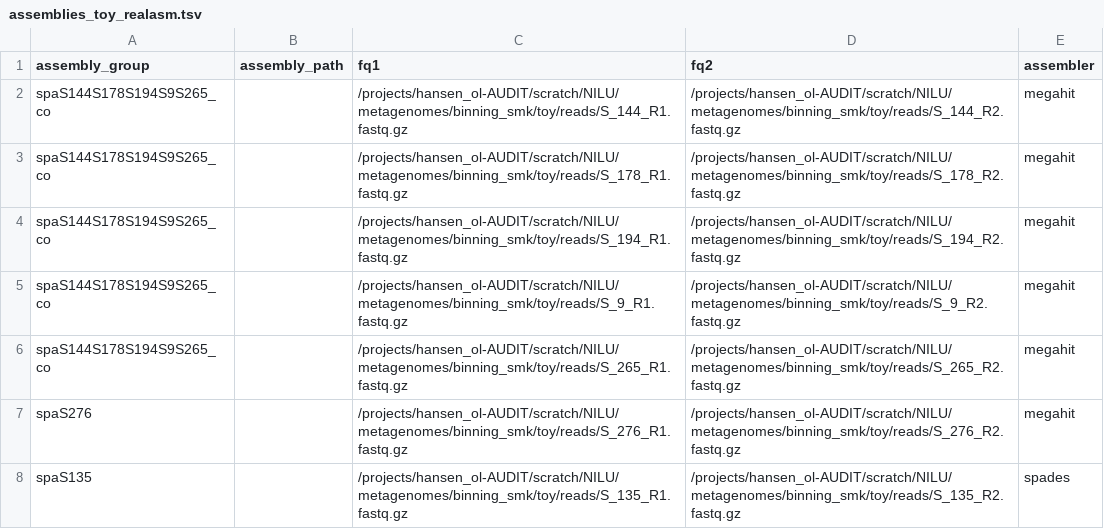
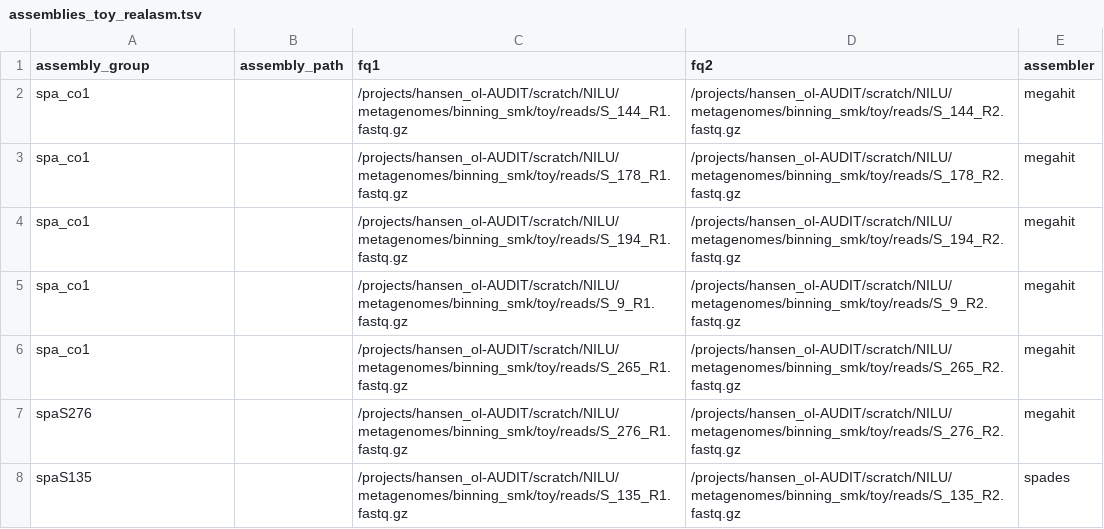
Before and after one commit to fconstancias/shotgun_metagenomics_binning, a TSV file: toy/assemblies_toy_realasm.tsv, drawn as a sheet.

```diff
--- a/toy/assemblies_toy_realasm.tsv
+++ b/toy/assemblies_toy_realasm.tsv
@@ -1,7 +1,7 @@
 assembly_group	assembly_path	fq1	fq2	assembler
-spaS144S178S194S9S265_co		/projects/hansen_ol-AUDIT/scratch/NILU/metagenomes/binning_smk/toy/reads/S_144_R1.fastq.gz	/projects/hansen_ol-AUDIT/scratch/NILU/metagenomes/binning_smk/toy/reads/S_144_R2.fastq.gz	megahit
-spaS144S178S194S9S265_co		/projects/hansen_ol-AUDIT/scratch/NILU/metagenomes/binning_smk/toy/reads/S_178_R1.fastq.gz	/projects/hansen_ol-AUDIT/scratch/NILU/metagenomes/binning_smk/toy/reads/S_178_R2.fastq.gz	megahit
-spaS144S178S194S9S265_co		/projects/hansen_ol-AUDIT/scratch/NILU/metagenomes/binning_smk/toy/reads/S_194_R1.fastq.gz	/projects/hansen_ol-AUDIT/scratch/NILU/metagenomes/binning_smk/toy/reads/S_194_R2.fastq.gz	megahit
-spaS144S178S194S9S265_co		/projects/hansen_ol-AUDIT/scratch/NILU/metagenomes/binning_smk/toy/reads/S_9_R1.fastq.gz	/projects/hansen_ol-AUDIT/scratch/NILU/metagenomes/binning_smk/toy/reads/S_9_R2.fastq.gz	megahit
-spaS144S178S194S9S265_co		/projects/hansen_ol-AUDIT/scratch/NILU/metagenomes/binning_smk/toy/reads/S_265_R1.fastq.gz	/projects/hansen_ol-AUDIT/scratch/NILU/metagenomes/binning_smk/toy/reads/S_265_R2.fastq.gz	megahit
+spa_co1		/projects/hansen_ol-AUDIT/scratch/NILU/metagenomes/binning_smk/toy/reads/S_144_R1.fastq.gz	/projects/hansen_ol-AUDIT/scratch/NILU/metagenomes/binning_smk/toy/reads/S_144_R2.fastq.gz	megahit
+spa_co1		/projects/hansen_ol-AUDIT/scratch/NILU/metagenomes/binning_smk/toy/reads/S_178_R1.fastq.gz	/projects/hansen_ol-AUDIT/scratch/NILU/metagenomes/binning_smk/toy/reads/S_178_R2.fastq.gz	megahit
+spa_co1		/projects/hansen_ol-AUDIT/scratch/NILU/metagenomes/binning_smk/toy/reads/S_194_R1.fastq.gz	/projects/hansen_ol-AUDIT/scratch/NILU/metagenomes/binning_smk/toy/reads/S_194_R2.fastq.gz	megahit
+spa_co1		/projects/hansen_ol-AUDIT/scratch/NILU/metagenomes/binning_smk/toy/reads/S_9_R1.fastq.gz	/projects/hansen_ol-AUDIT/scratch/NILU/metagenomes/binning_smk/toy/reads/S_9_R2.fastq.gz	megahit
+spa_co1		/projects/hansen_ol-AUDIT/scratch/NILU/metagenomes/binning_smk/toy/reads/S_265_R1.fastq.gz	/projects/hansen_ol-AUDIT/scratch/NILU/metagenomes/binning_smk/toy/reads/S_265_R2.fastq.gz	megahit
 spaS276		/projects/hansen_ol-AUDIT/scratch/NILU/metagenomes/binning_smk/toy/reads/S_276_R1.fastq.gz	/projects/hansen_ol-AUDIT/scratch/NILU/metagenomes/binning_smk/toy/reads/S_276_R2.fastq.gz	megahit
```
Also changed, not shown: toy/mappings_toy_realasm.tsv, 2 other files.
